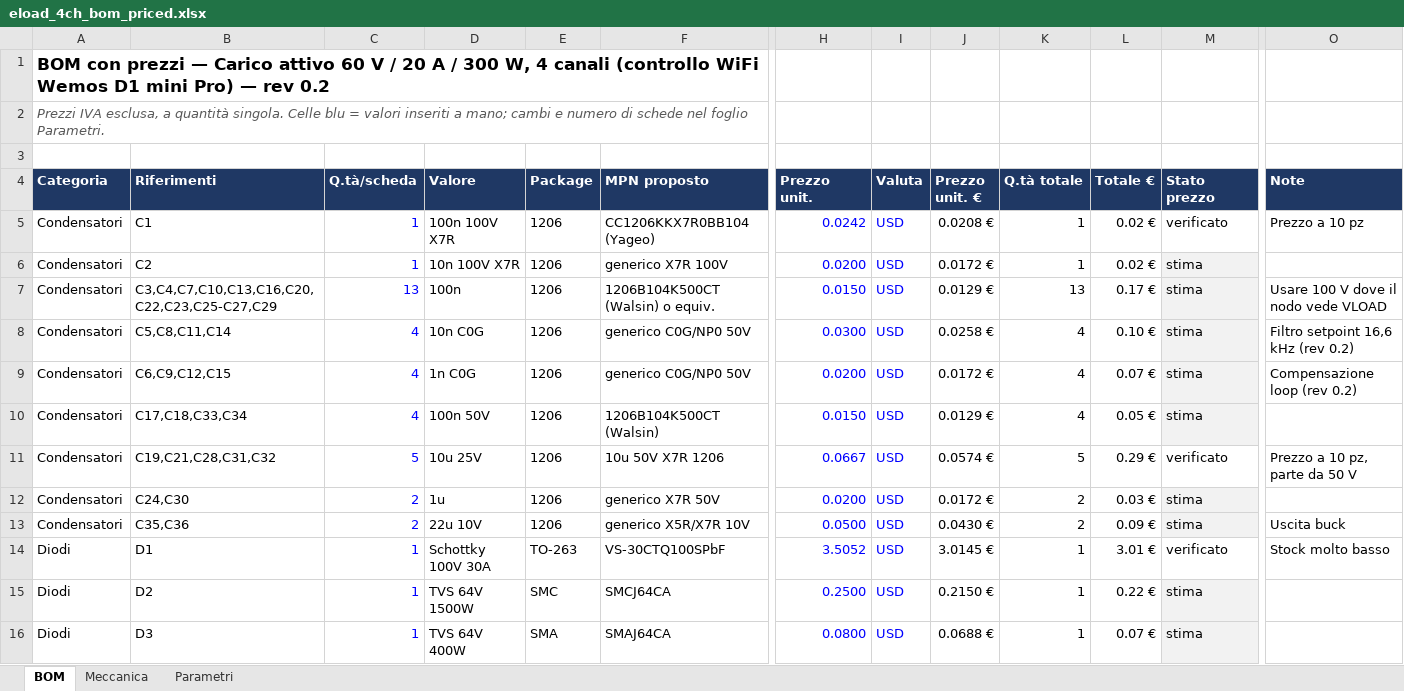
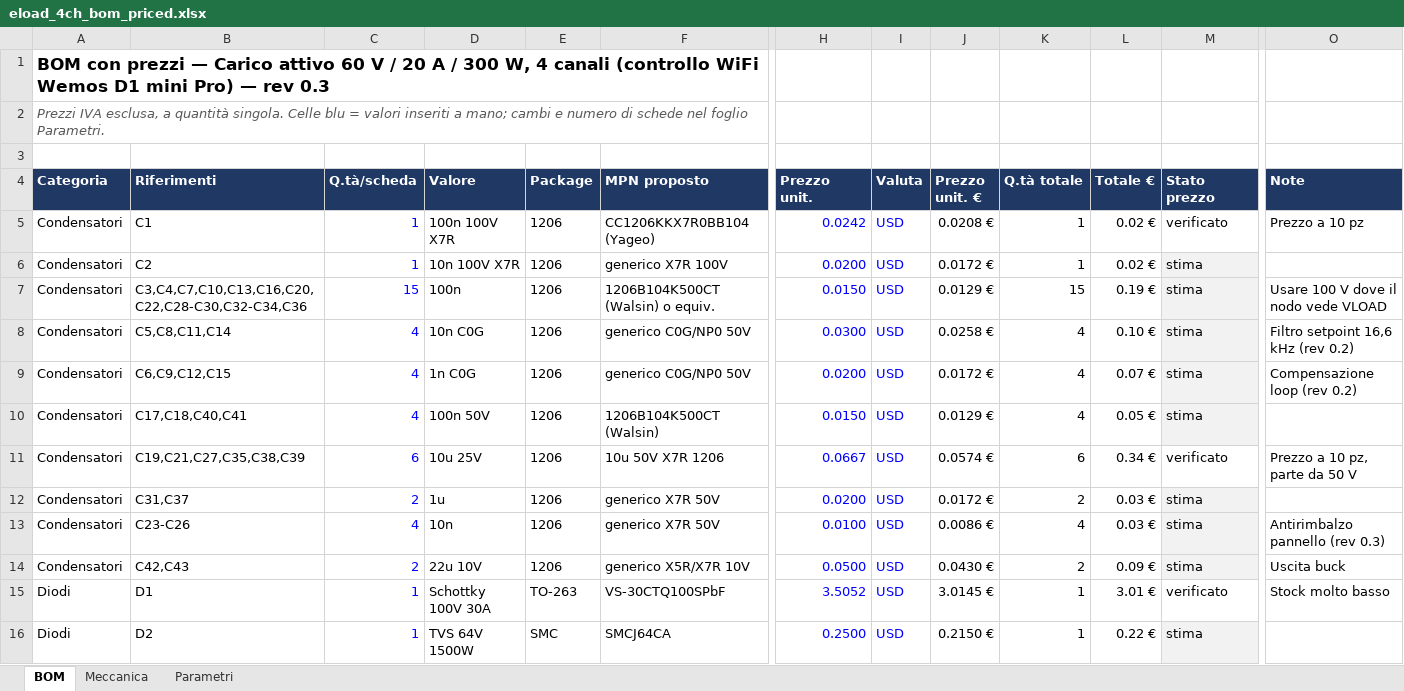
Before and after one commit to metallarox/eload-60v, an Excel workbook: hardware/bom/eload_4ch_bom_priced.xlsx, sheet BOM, drawn as a sheet; only a part is shown, gaps mark what is left out; the shorter side is filled out with more unchanged rows; values as stored, in another font and other column widths than the file's, no borders; charts and pictures not drawn; addresses are those after the commit; rows hold the shown columns only; the diff covers the shown part only; the diff names each change by its address in the sheet, - before the commit and + after, or states it on an @@ line.

```diff
--- a/hardware/bom/eload_4ch_bom_priced.xlsx (sheet BOM)
+++ b/hardware/bom/eload_4ch_bom_priced.xlsx (sheet BOM)
-A1 (Categoria): …— rev 0.2
+A1 (Categoria): …— rev 0.3
-B7 (Riferimenti): C3,C4,C7,C10,C13,C16,C20,C22,C23,C25-C27,C29
+B7 (Riferimenti): C3,C4,C7,C10,C13,C16,C20,C22,C28-C30,C32-C34,C36
-C7 (Q.tà/scheda): 13
+C7 (Q.tà/scheda): 15
-K7 (Q.tà totale): 13
+K7 (Q.tà totale): 15
-L7 (Totale €): 0.17 €
+L7 (Totale €): 0.19 €
-B10 (Riferimenti): C17,C18,C33,C34
+B10 (Riferimenti): C17,C18,C40,C41
-B11 (Riferimenti): C19,C21,C28,C31,C32
+B11 (Riferimenti): C19,C21,C27,C35,C38,C39
-C11 (Q.tà/scheda): 5
+C11 (Q.tà/scheda): 6
-K11 (Q.tà totale): 5
+K11 (Q.tà totale): 6
-L11 (Totale €): 0.29 €
+L11 (Totale €): 0.34 €
-B12 (Riferimenti): C24,C30
+B12 (Riferimenti): C31,C37
+row 13: Condensatori | C23-C26 | 4 | 10n | 1206 | generico X7R 50V | 0.0100 | USD | 0.0086 € | 4 | 0.03 € | stima | Antirimbalzo pannello (rev 0.3)
-B14 (Riferimenti): C35,C36
+B14 (Riferimenti): C42,C43
```
Also changed, not shown: 3 added rows and 24 edited cells elsewhere in this sheet, sheet Meccanica, formulas that keep their value, 21 other files.
